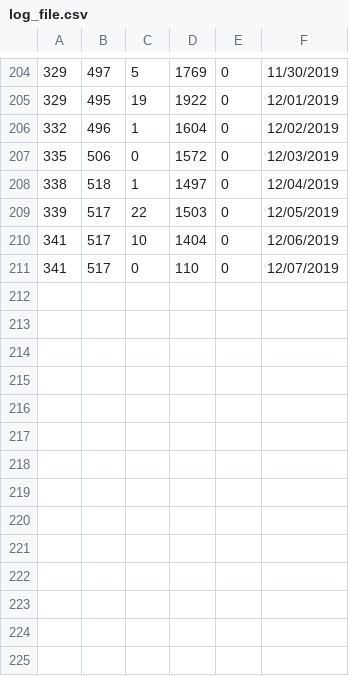
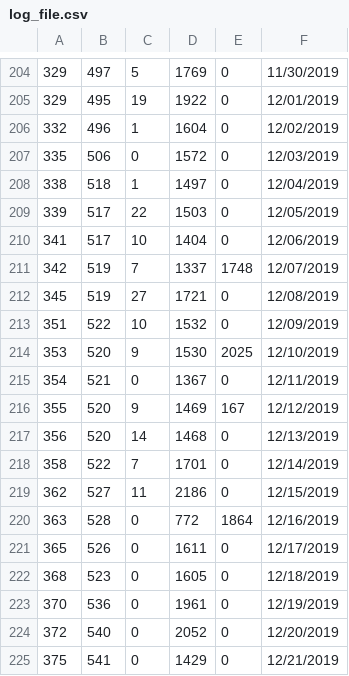
Before and after one commit to KhangOP/PaladinsAssistantBot, a CSV file: log_file.csv, drawn as a sheet; only a part is shown, gaps mark what is left out.

```diff
--- a/log_file.csv
+++ b/log_file.csv
@@ -210,2 +210,16 @@
 341, 517, 10, 1404, 0, 12/06/2019
-341, 517, 0, 110, 0, 12/07/2019
+342, 519, 7, 1337, 1748, 12/07/2019
+345, 519, 27, 1721, 0, 12/08/2019
+351, 522, 10, 1532, 0, 12/09/2019
+353, 520, 9, 1530, 2025, 12/10/2019
+354, 521, 0, 1367, 0, 12/11/2019
+355, 520, 9, 1469, 167, 12/12/2019
+356, 520, 14, 1468, 0, 12/13/2019
+358, 522, 7, 1701, 0, 12/14/2019
+362, 527, 11, 2186, 0, 12/15/2019
+363, 528, 0, 772, 1864, 12/16/2019
+365, 526, 0, 1611, 0, 12/17/2019
+368, 523, 0, 1605, 0, 12/18/2019
+370, 536, 0, 1961, 0, 12/19/2019
+372, 540, 0, 2052, 0, 12/20/2019
+375, 541, 0, 1429, 0, 12/21/2019
```
Also changed, not shown: 4 other files.
